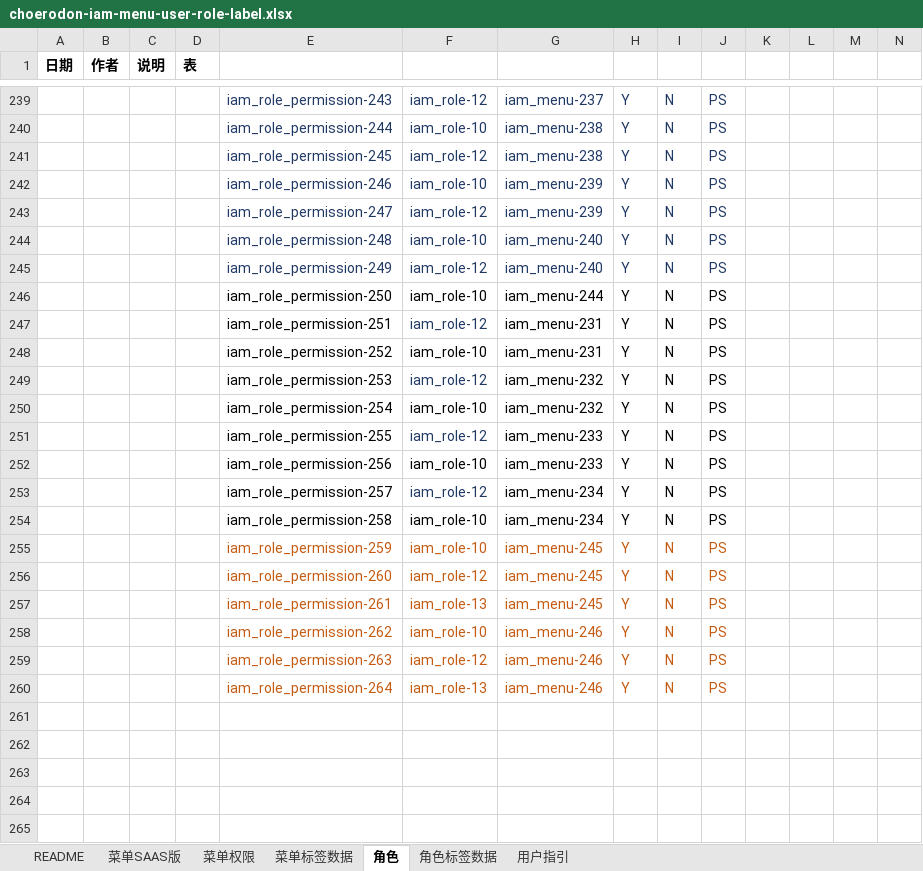
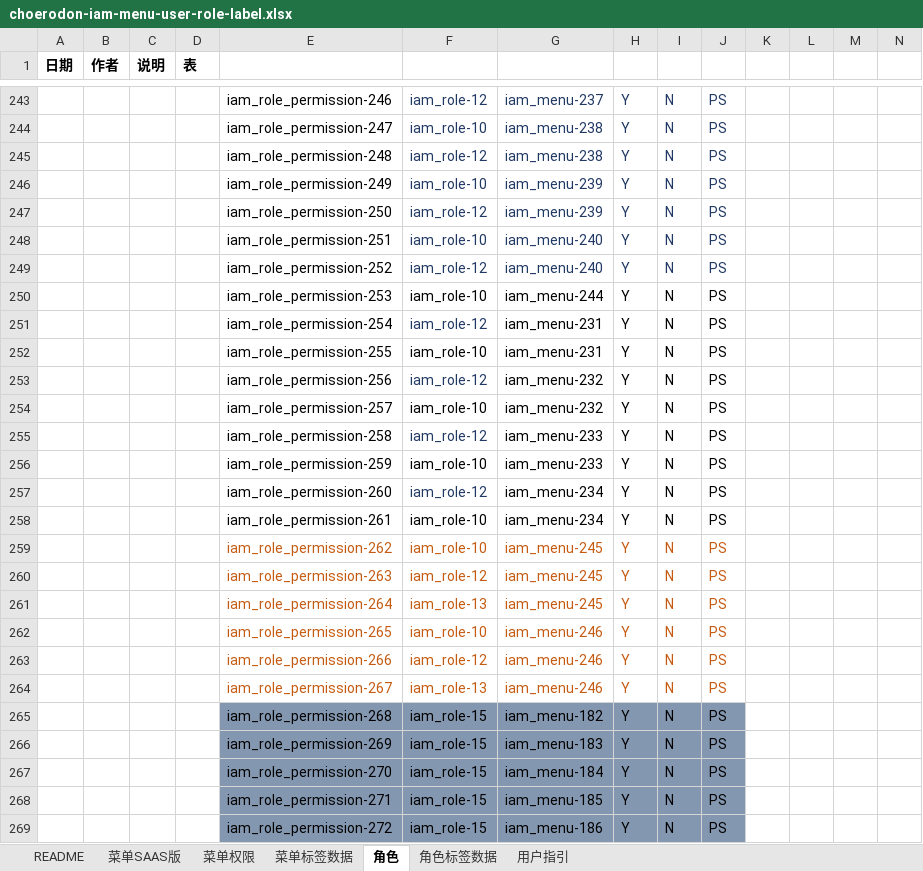
Before and after one commit to open-hand/choerodon-iam, an Excel workbook: src/main/resources/script/db/init-data/hzero_platform/hzero_platform/choerodon-iam-menu-user-role-label.xlsx, sheet 角色, drawn as a sheet; only a part is shown, gaps mark what is left out; values as stored, in another font and other column widths than the file's, no borders; addresses are those after the commit; rows hold the shown columns only; the diff covers the shown part only; the diff names each change by its address in the sheet, - before the commit and + after, or states it on an @@ line.

```diff
--- a/src/main/resources/script/db/init-data/hzero_platform/hzero_platform/choerodon-iam-menu-user-role-label.xlsx (sheet 角色)
+++ b/src/main/resources/script/db/init-data/hzero_platform/hzero_platform/choerodon-iam-menu-user-role-label.xlsx (sheet 角色)
-E243:E249 text colour: #203864
+E243:E249 text colour: black
-E243: iam_role_permission-243
+E243: iam_role_permission-246
-E244: iam_role_permission-244
+E244: iam_role_permission-247
-E245: iam_role_permission-245
+E245: iam_role_permission-248
-E246: iam_role_permission-246
+E246: iam_role_permission-249
-E247: iam_role_permission-247
+E247: iam_role_permission-250
-E248: iam_role_permission-248
+E248: iam_role_permission-251
-E249: iam_role_permission-249
+E249: iam_role_permission-252
-E250: iam_role_permission-250
+E250: iam_role_permission-253
-E251: iam_role_permission-251
+E251: iam_role_permission-254
-E252: iam_role_permission-252
+E252: iam_role_permission-255
-E253: iam_role_permission-253
+E253: iam_role_permission-256
-E254: iam_role_permission-254
+E254: iam_role_permission-257
-E255: iam_role_permission-255
+E255: iam_role_permission-258
-E256: iam_role_permission-256
+E256: iam_role_permission-259
-E257: iam_role_permission-257
+E257: iam_role_permission-260
-E258: iam_role_permission-258
+E258: iam_role_permission-261
-E259: iam_role_permission-259
+E259: iam_role_permission-262
-E260: iam_role_permission-260
+E260: iam_role_permission-263
-E261: iam_role_permission-261
+E261: iam_role_permission-264
-E262: iam_role_permission-262
+E262: iam_role_permission-265
-E263: iam_role_permission-263
+E263: iam_role_permission-266
-E264: iam_role_permission-264
+E264: iam_role_permission-267
+row 265:  |  |  |  | iam_role_permission-268 | iam_role-15 | iam_menu-182 | Y | N | PS
+row 266:  |  |  |  | iam_role_permission-269 | iam_role-15 | iam_menu-183 | Y | N | PS
+row 267:  |  |  |  | iam_role_permission-270 | iam_role-15 | iam_menu-184 | Y | N | PS
+row 268:  |  |  |  | iam_role_permission-271 | iam_role-15 | iam_menu-185 | Y | N | PS
+row 269:  |  |  |  | iam_role_permission-272 | iam_role-15 | iam_menu-186 | Y | N | PS
```
Also changed, not shown: 5 added rows, 24 edited cells and cell formats elsewhere in this sheet, sheet 菜单SAAS版.
